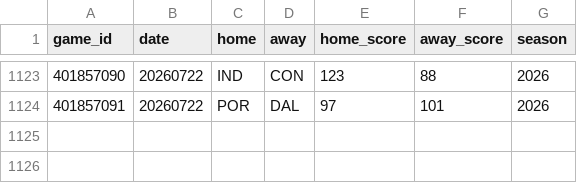
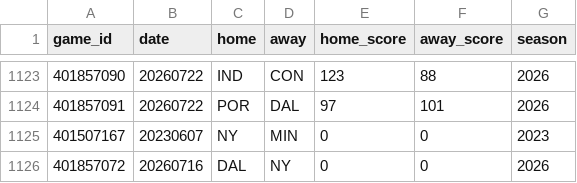
Before and after one commit to JollyChenn/wnba-line-capture, a CSV file: elo_model/games_full.csv, drawn as a sheet; only a part is shown, gaps mark what is left out; the diff names each change by its address in the sheet, - before the commit and + after, or states it on an @@ line.

```diff
--- a/elo_model/games_full.csv
+++ b/elo_model/games_full.csv
+row 1125: 401507167 | 20230607 | NY | MIN | 0 | 0 | 2023
+row 1126: 401857072 | 20260716 | DAL | NY | 0 | 0 | 2026
```
